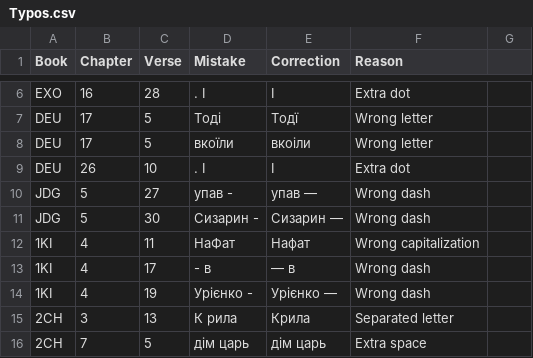
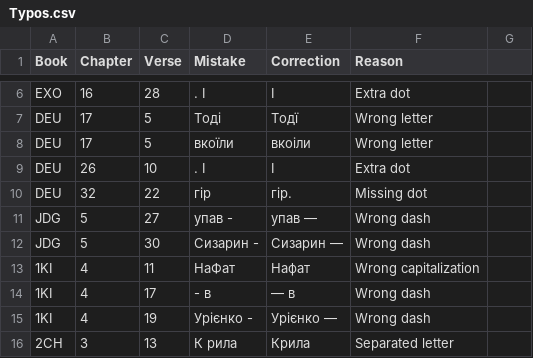
Before and after one commit to seesmof/Biblija-Kulisha, a CSV file: docs/Checks/Typos.csv, drawn as a sheet; only a part is shown, gaps mark what is left out; the shorter side is filled out with more unchanged rows.

Commit message:
fix: DEU 32 22 missing dot

```diff
--- a/docs/Checks/Typos.csv
+++ b/docs/Checks/Typos.csv
@@ -9,2 +9,3 @@ DEU,17,5,вкоїли,вкоіли,Wrong letter
 DEU,26,10,. І,І,Extra dot
+DEU,32,22,гір,гір.,Missing dot
 JDG,5,27,упав -,упав —,Wrong dash
```
Also changed, not shown: 5 other files.
